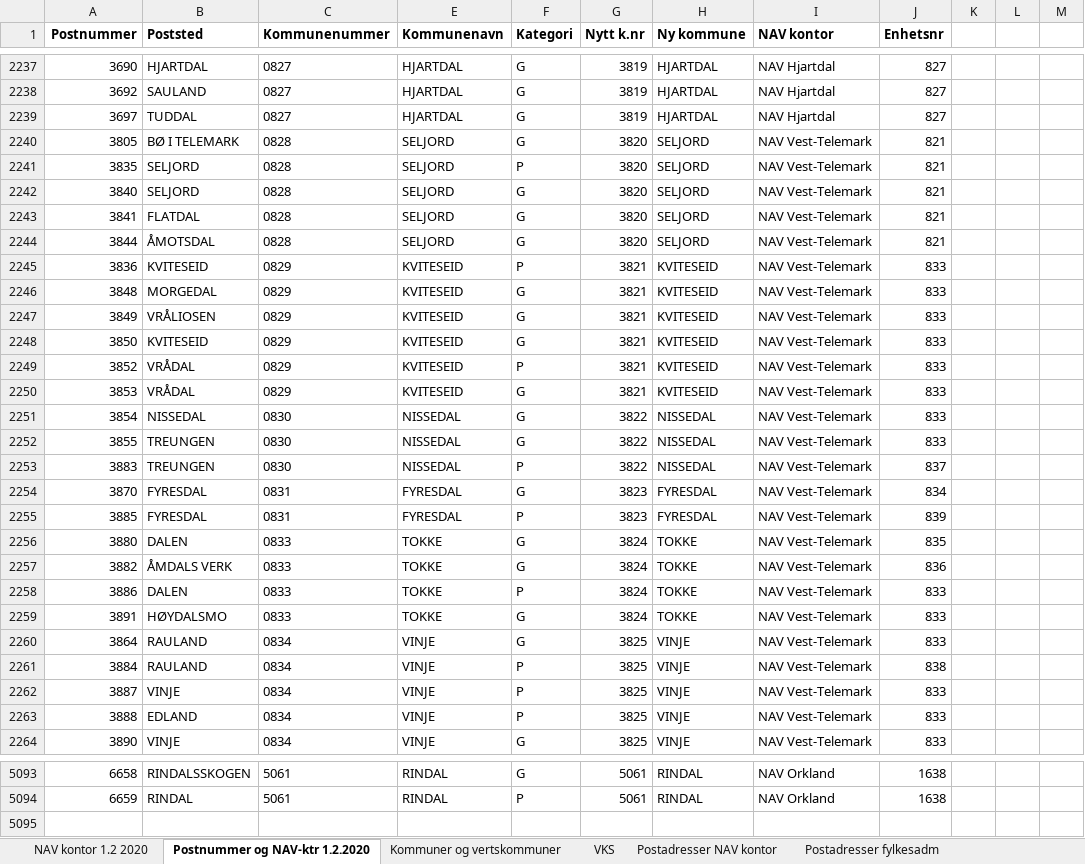
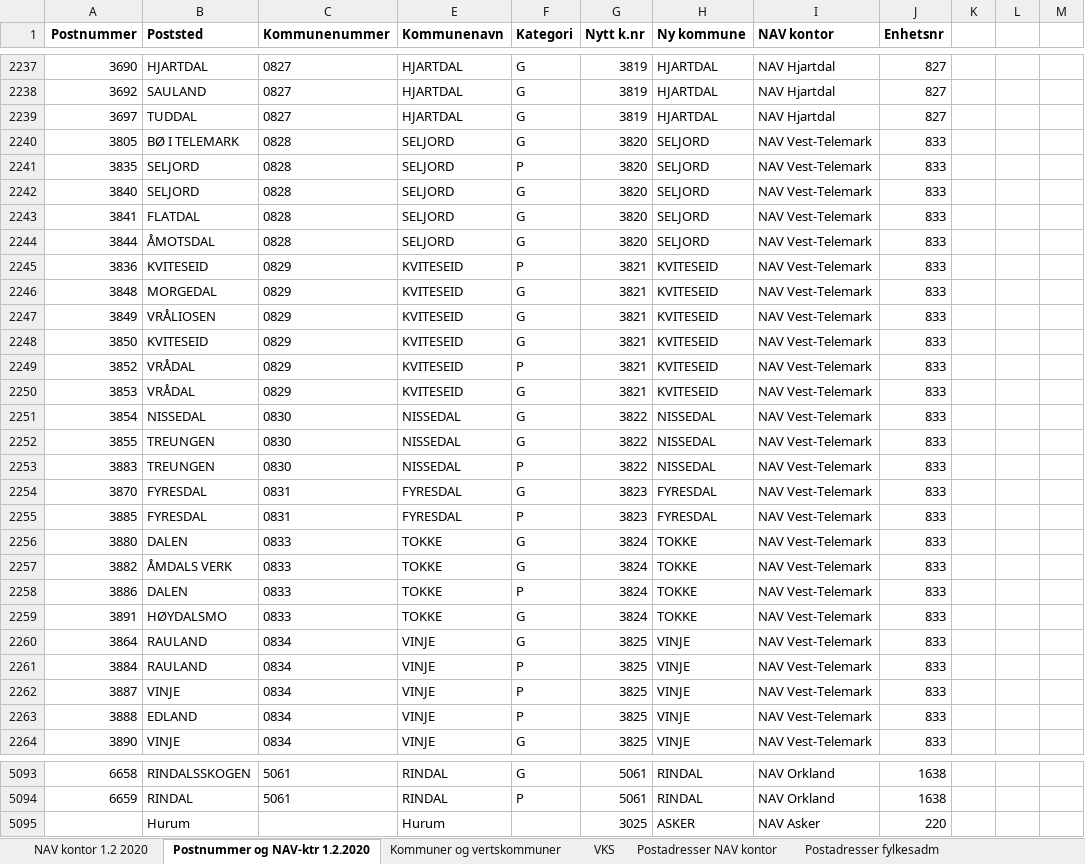
Before and after one commit to ojnybo/pb-kontakt-oss, an Excel workbook: navkontor.xlsx, sheet Postnummer og NAV-ktr 1.2.2020, drawn as a sheet; only a part is shown, gaps mark what is left out; values as stored, in another font and other column widths than the file's, no borders; charts and pictures not drawn; the diff names each change by its address in the sheet, - before the commit and + after, or states it on an @@ line.

```diff
--- a/navkontor.xlsx (sheet Postnummer og NAV-ktr 1.2.2020)
+++ b/navkontor.xlsx (sheet Postnummer og NAV-ktr 1.2.2020)
-J2240:J2244 (Enhetsnr): 821
+J2240:J2244 (Enhetsnr): 833
-J2253 (Enhetsnr): 837
+J2253 (Enhetsnr): 833
-J2254 (Enhetsnr): 834
+J2254 (Enhetsnr): 833
-J2255 (Enhetsnr): 839
+J2255 (Enhetsnr): 833
-J2256 (Enhetsnr): 835
+J2256 (Enhetsnr): 833
-J2257 (Enhetsnr): 836
+J2257 (Enhetsnr): 833
-J2261 (Enhetsnr): 838
+J2261 (Enhetsnr): 833
+row 5095:  | Hurum |  | Hurum |  | 3025 | ASKER | NAV Asker | 220
```
Also changed, not shown: other sheet tabs, charts or pictures, 1 other file.
